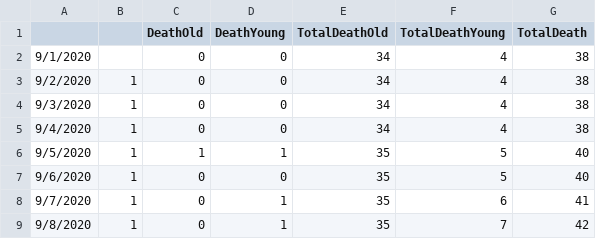
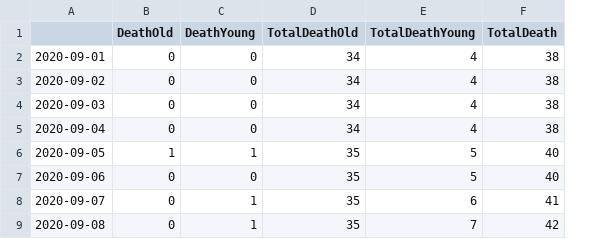
Before and after one commit to zuzancek/corona, a CSV file: SEIR_2_wave/data/age_deaths_cases.csv, drawn as a sheet; only a part is shown; removed rows and columns are numbered as before the commit, all else as after; the diff names each change by its address in the sheet, - before the commit and + after, or states it on an @@ line.

```diff
--- a/SEIR_2_wave/data/age_deaths_cases.csv
+++ b/SEIR_2_wave/data/age_deaths_cases.csv
-column A, rows 2-9: 9/1/2020 | 9/2/2020 | 9/3/2020 | 9/4/2020 | 9/5/2020 | 9/6/2020 | 9/7/2020 | 9/8/2020
-column B, rows 3-9: all 1
+column A, rows 2-9: 2020-09-01 | 2020-09-02 | 2020-09-03 | 2020-09-04 | 2020-09-05 | 2020-09-06 | 2020-09-07 | 2020-09-08
```
Also changed, not shown: SEIR_2_wave/data/deaths.csv, SEIR_2_wave/data/new_cases_age.csv, 2 other files.
